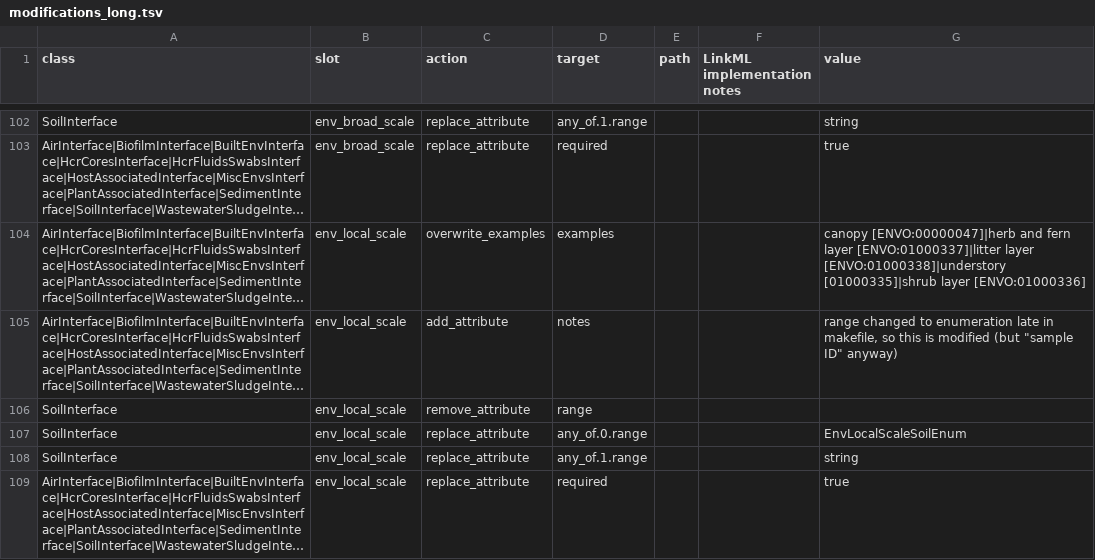
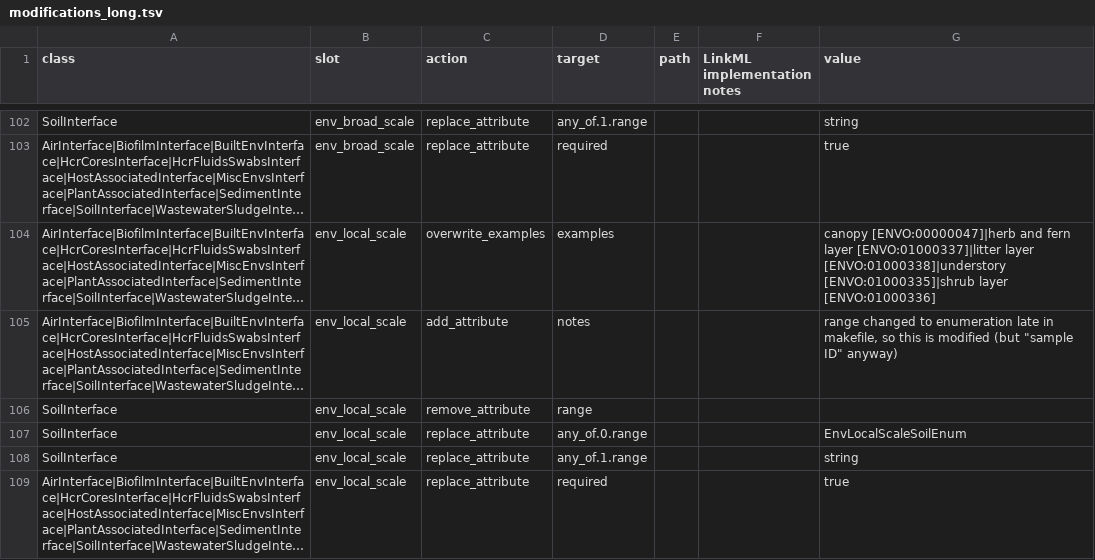
Before and after one commit to microbiomedata/submission-schema, a TSV file: sheets_and_friends/tsv_in/modifications_long.tsv, drawn as a sheet; only a part is shown, gaps mark what is left out; long unchanged cells end in …; the diff names each change by its address in the sheet, - before the commit and + after, or states it on an @@ line.

Commit message:
Fix understory example in env_local_scale

```diff
--- a/sheets_and_friends/tsv_in/modifications_long.tsv
+++ b/sheets_and_friends/tsv_in/modifications_long.tsv
-G104 (value): …layer [ENVO:01000338]|understory [01000335]|shrub layer [ENVO:01000336]
+G104 (value): …layer [ENVO:01000338]|understory [ENVO:01000335]|shrub layer [ENVO:01000336]
```
